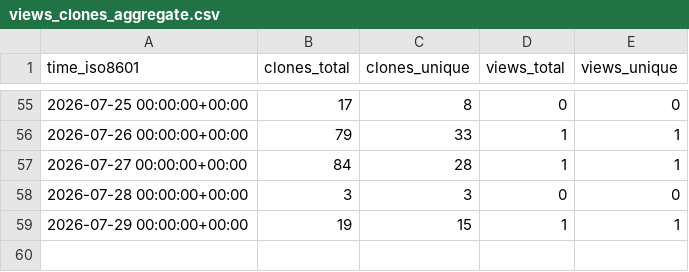
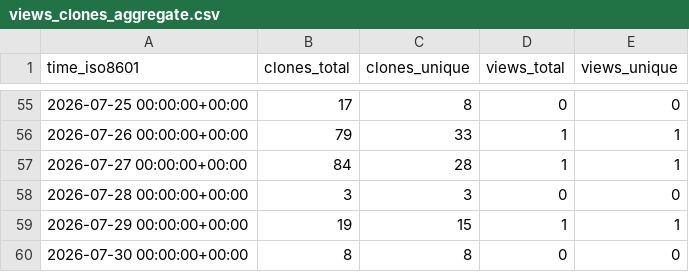
Before and after one commit to Ladbaby/Tresor, a CSV file: Ladbaby/Tresor/ghrs-data/views_clones_aggregate.csv, drawn as a sheet; only a part is shown, gaps mark what is left out; the diff names each change by its address in the sheet, - before the commit and + after, or states it on an @@ line.

```diff
--- a/Ladbaby/Tresor/ghrs-data/views_clones_aggregate.csv
+++ b/Ladbaby/Tresor/ghrs-data/views_clones_aggregate.csv
+row 60: 2026-07-30 00:00:00+00:00 | 8 | 8 | 0 | 0
```
Also changed, not shown: 1 other file.
